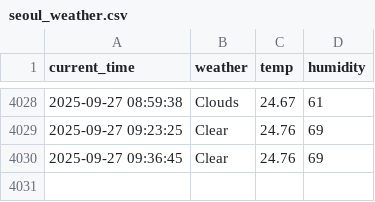
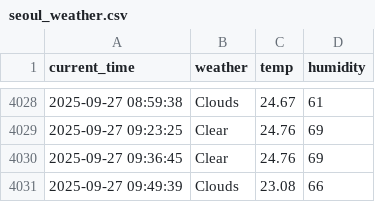
Before and after one commit to simjaehoon1/seoul_weather_5m, a CSV file: seoul_weather.csv, drawn as a sheet; only a part is shown, gaps mark what is left out.

```diff
--- a/seoul_weather.csv
+++ b/seoul_weather.csv
@@ -4030 +4030,2 @@ current_time,weather,temp,humidity
 2025-09-27 09:36:45,Clear,24.76,69
+2025-09-27 09:49:39,Clouds,23.08,66
```
